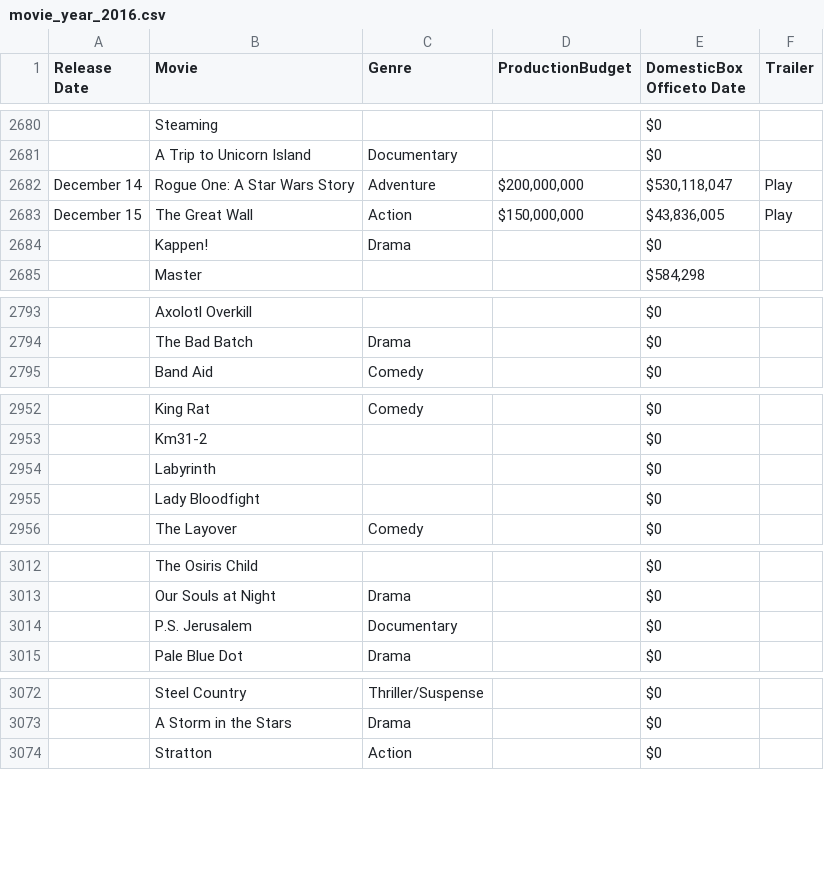
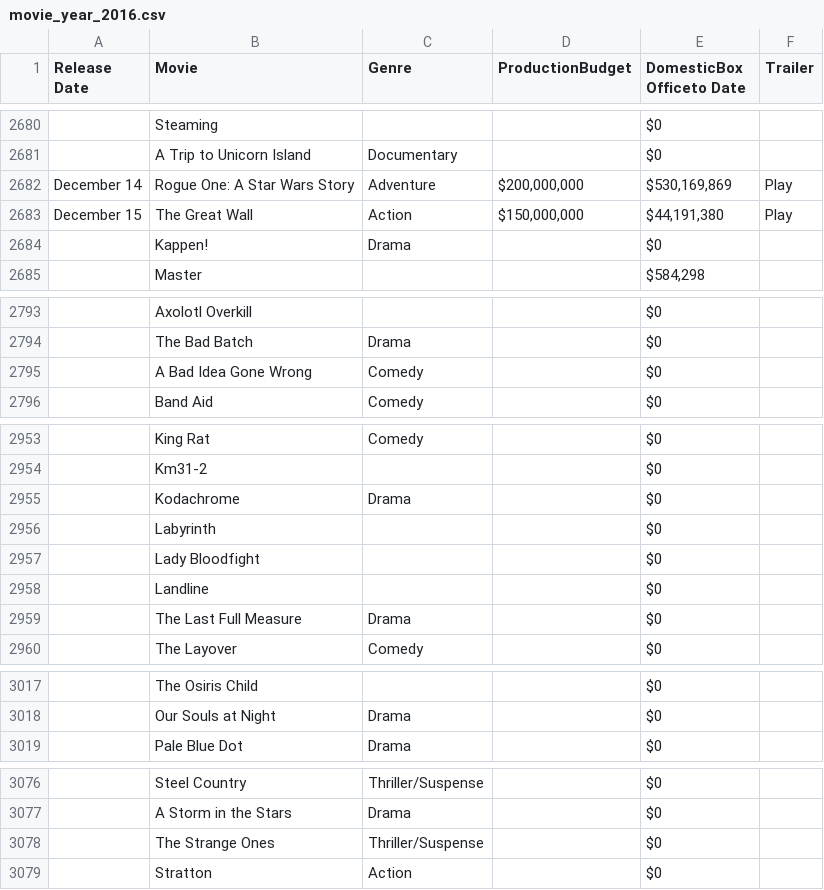
Before and after one commit to mohankri/datascience, a CSV file: rday/csv_files/movie_year_2016.csv, drawn as a sheet; only a part is shown, gaps mark what is left out; the diff covers the shown part only.

```diff
--- a/rday/csv_files/movie_year_2016.csv
+++ b/rday/csv_files/movie_year_2016.csv
@@ -2681,4 +2681,4 @@
 "","A Trip to Unicorn Island","Documentary","","$0",""
-"December 14","Rogue One: A Star Wars Story","Adventure","$200,000,000","$530,118,047","Play"
-"December 15","The Great Wall","Action","$150,000,000","$43,836,005","Play"
+"December 14","Rogue One: A Star Wars Story","Adventure","$200,000,000","$530,169,869","Play"
+"December 15","The Great Wall","Action","$150,000,000","$44,191,380","Play"
 "","Kappen!","Drama","","$0",""
@@ -2794,2 +2794,3 @@
 "","The Bad Batch","Drama","","$0",""
+"","A Bad Idea Gone Wrong","Comedy","","$0",""
 "","Band Aid","Comedy","","$0",""
@@ -2953,4 +2954,7 @@
 "","Km31-2","","","$0",""
+"","Kodachrome","Drama","","$0",""
 "","Labyrinth","","","$0",""
 "","Lady Bloodfight","","","$0",""
+"","Landline","","","$0",""
+"","The Last Full Measure","Drama","","$0",""
 "","The Layover","Comedy","","$0",""
@@ -3013,3 +3018,2 @@
 "","Our Souls at Night","Drama","","$0",""
-"","P.S. Jerusalem","Documentary","","$0",""
 "","Pale Blue Dot","Drama","","$0",""
@@ -3073,2 +3077,3 @@
 "","A Storm in the Stars","Drama","","$0",""
+"","The Strange Ones","Thriller/Suspense","","$0",""
 "","Stratton","Action","","$0",""
```
Also changed, not shown: 2 added rows, 1 removed row and 16 edited cells elsewhere in this file, rday/csv_files/movie_year_2004.csv, rday/csv_files/movie_year_2009.csv, 8 other files.
